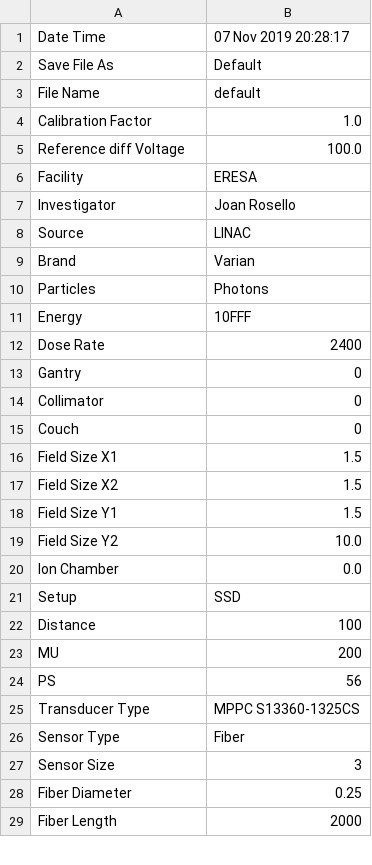
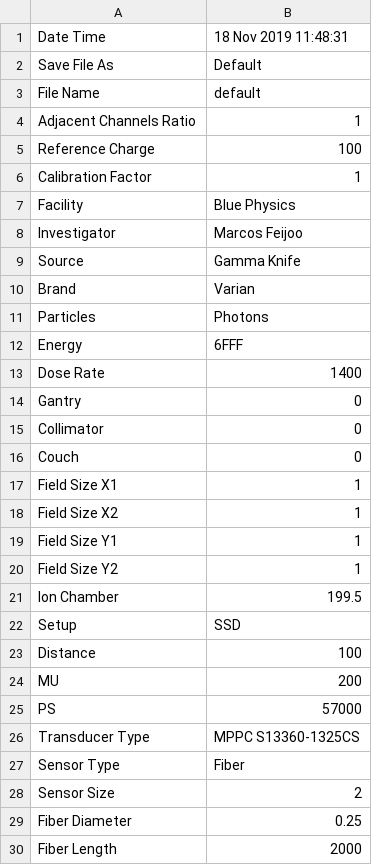
Before and after one commit to mfeijoo/BluePhysicsmodel82, a CSV file: metadata.csv, drawn as a sheet; only a part is shown; the diff covers the shown part only.

```diff
--- a/metadata.csv
+++ b/metadata.csv
@@ -1,13 +1,14 @@
-Date Time,07 Nov 2019 20:28:17
+Date Time,18 Nov 2019 11:48:31
 Save File As,Default
 File Name,default
-Calibration Factor,1.0
-Reference diff Voltage,100.0
-Facility,ERESA
-Investigator,Joan Rosello
-Source,LINAC
+Adjacent Channels Ratio,1
+Reference Charge,100
+Calibration Factor,1
+Facility,Blue Physics
+Investigator,Marcos Feijoo
+Source,Gamma Knife
 Brand,Varian
 Particles,Photons
-Energy,10FFF
-Dose Rate,2400
+Energy,6FFF
+Dose Rate,1400
 Gantry,0
@@ -15,7 +16,7 @@ Collimator,0
 Couch,0
-Field Size X1,1.5
-Field Size X2,1.5
-Field Size Y1,1.5
-Field Size Y2,10.0
-Ion Chamber,0.0
+Field Size X1,1
+Field Size X2,1
+Field Size Y1,1
+Field Size Y2,1
+Ion Chamber,199.5
 Setup,SSD
@@ -23,6 +24,6 @@ Distance,100
 MU,200
-PS,56
+PS,57000
 Transducer Type,MPPC S13360-1325CS
 Sensor Type,Fiber
-Sensor Size,3
+Sensor Size,2
 Fiber Diameter,0.25
```
Also changed, not shown: 4 edited cells elsewhere in this file, 4 other files.
